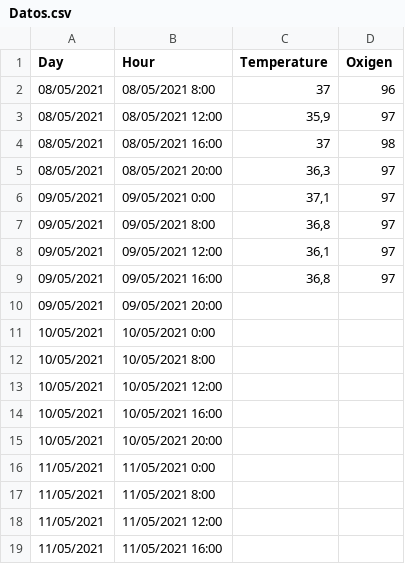
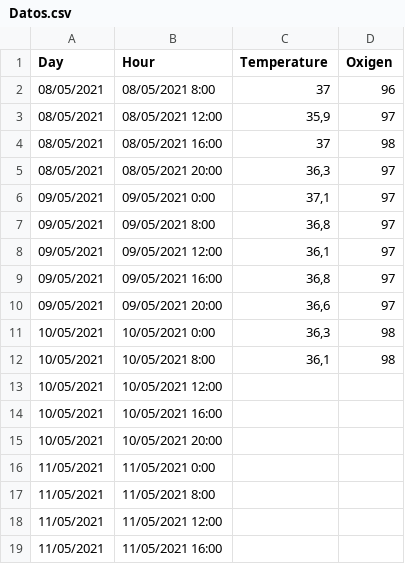
Before and after one commit to ealvarezv/Public, a CSV file: coronavirus/Datos.csv, drawn as a sheet; only a part is shown.

Commit message:
Update Datos.csv

```diff
--- a/coronavirus/Datos.csv
+++ b/coronavirus/Datos.csv
@@ -9,5 +9,5 @@ Day;Hour;Temperature;Oxigen
 09/05/2021;09/05/2021 16:00;36,8;97
-09/05/2021;09/05/2021 20:00;;
-10/05/2021;10/05/2021 0:00;;
-10/05/2021;10/05/2021 8:00;;
+09/05/2021;09/05/2021 20:00;36,6;97
+10/05/2021;10/05/2021 0:00;36,3;98
+10/05/2021;10/05/2021 8:00;36,1;98
 10/05/2021;10/05/2021 12:00;;
```
